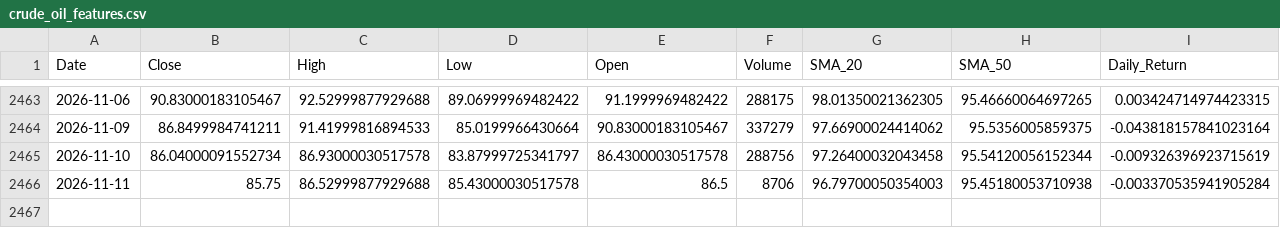
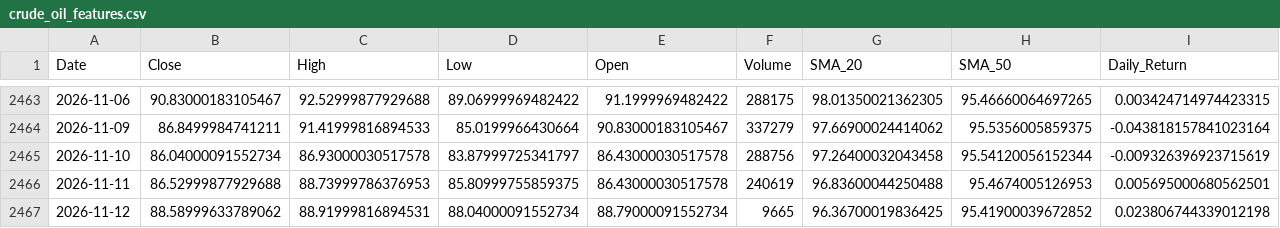
Before and after one commit to elielebos-ui/ai-trade-app, a CSV file: crude_oil_features.csv, drawn as a sheet; only a part is shown, gaps mark what is left out; rows hold the shown columns only; the diff covers the shown part only; the diff names each change by its address in the sheet, - before the commit and + after, or states it on an @@ line.

```diff
--- a/crude_oil_features.csv
+++ b/crude_oil_features.csv
-B2466 (Close): 85.75
+B2466 (Close): 86.52999877929688
-C2466 (High): 86.52999877929688
+C2466 (High): 88.73999786376953
-D2466 (Low): 85.43000030517578
+D2466 (Low): 85.80999755859375
-E2466 (Open): 86.5
+E2466 (Open): 86.43000030517578
-F2466 (Volume): 8706
+F2466 (Volume): 240619
-G2466 (SMA_20): 96.79700050354003
+G2466 (SMA_20): 96.83600044250488
-H2466 (SMA_50): 95.45180053710938
+H2466 (SMA_50): 95.4674005126953
-I2466 (Daily_Return): -0.003370535941905284
+I2466 (Daily_Return): 0.005695000680562501
+row 2467: 2026-11-12 | 88.58999633789062 | 88.91999816894531 | 88.04000091552734 | 88.79000091552734 | 9665 | 96.36700019836425 | 95.41900039672852 | 0.023806744339012198
```
Also changed, not shown: 6 edited cells elsewhere in this file, apple_features.csv, apple_historical_data.csv, 9 other files.
